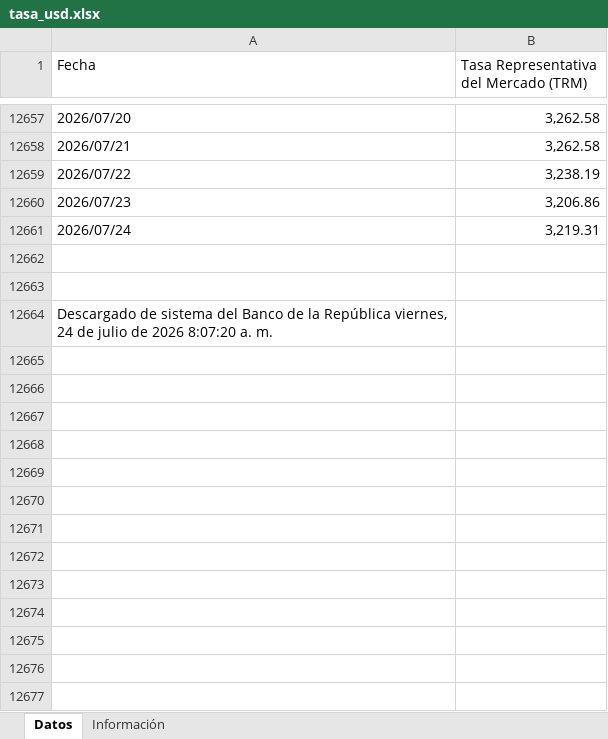
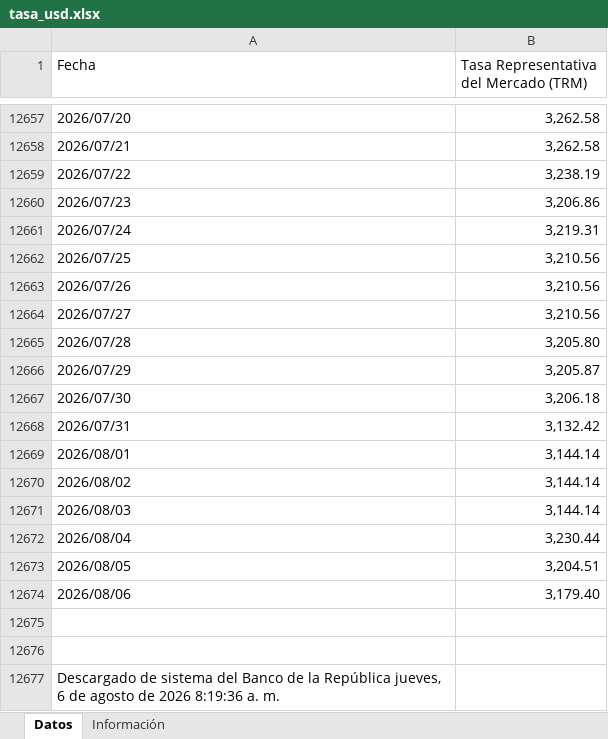
Before and after one commit to victorferreiradev/Cambio-Colombia, an Excel workbook: data/tasa_usd.xlsx, sheet Datos, drawn as a sheet; only a part is shown, gaps mark what is left out; values as stored, in another font and other column widths than the file's, no borders; addresses are those after the commit; the diff names each change by its address in the sheet, - before the commit and + after, or states it on an @@ line.

```diff
--- a/data/tasa_usd.xlsx (sheet Datos)
+++ b/data/tasa_usd.xlsx (sheet Datos)
+row 12662: 2026/07/25 | 3,210.56
+row 12663: 2026/07/26 | 3,210.56
+row 12664: 2026/07/27 | 3,210.56
+row 12665: 2026/07/28 | 3,205.80
+row 12666: 2026/07/29 | 3,205.87
+row 12667: 2026/07/30 | 3,206.18
+row 12668: 2026/07/31 | 3,132.42
+row 12669: 2026/08/01 | 3,144.14
+row 12670: 2026/08/02 | 3,144.14
+row 12671: 2026/08/03 | 3,144.14
+row 12672: 2026/08/04 | 3,230.44
+row 12673: 2026/08/05 | 3,204.51
+row 12674: 2026/08/06 | 3,179.40
-A12677 (Fecha): …la República viernes, 24 de julio de 2026 8:07:20 a. m.
+A12677 (Fecha): …la República jueves, 6 de agosto de 2026 8:19:36 a. m.
```
Also changed, not shown: data/tasa_eur.xlsx.
